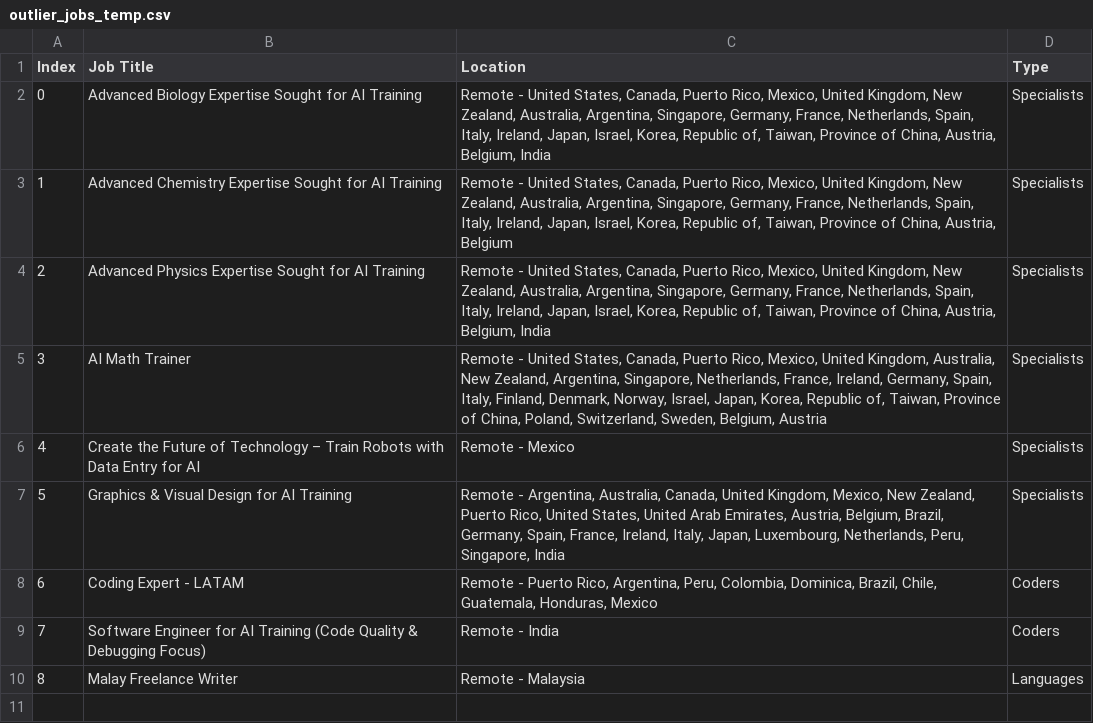
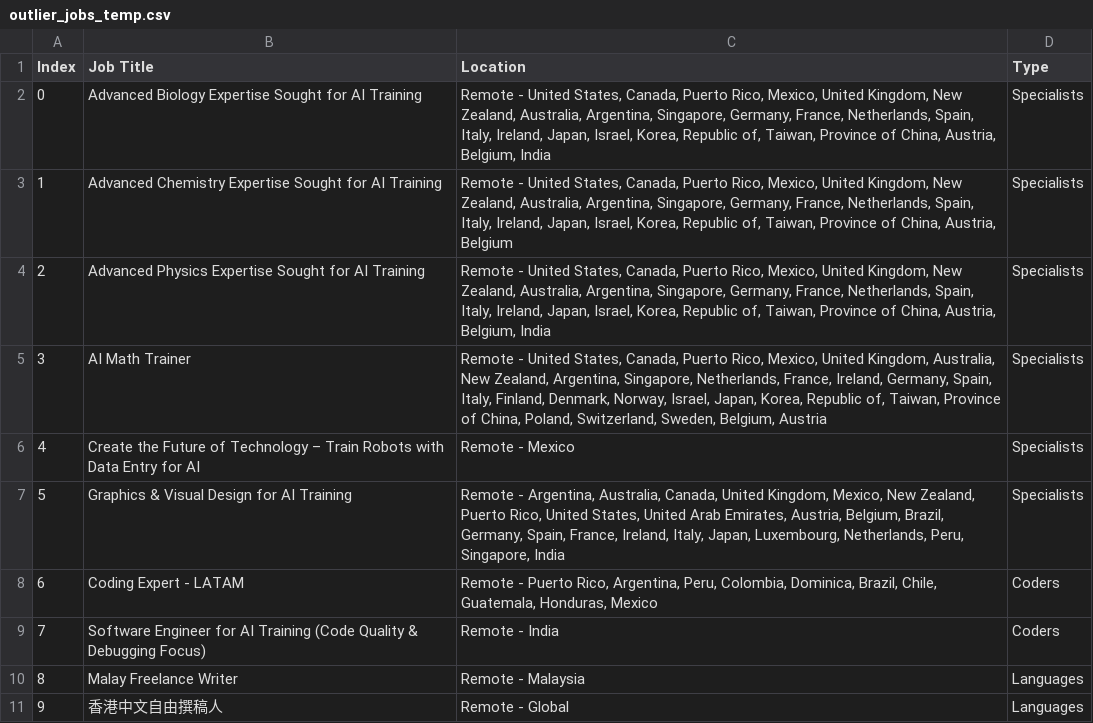
Before and after one commit to facostarainis/outlier, a CSV file: outlier_jobs_temp.csv, drawn as a sheet; the diff names each change by its address in the sheet, - before the commit and + after, or states it on an @@ line.

```diff
--- a/outlier_jobs_temp.csv
+++ b/outlier_jobs_temp.csv
+row 11: 9 | 香港中文自由撰稿人 | Remote - Global | Languages
```
Also changed, not shown: outlier_jobs.csv.
